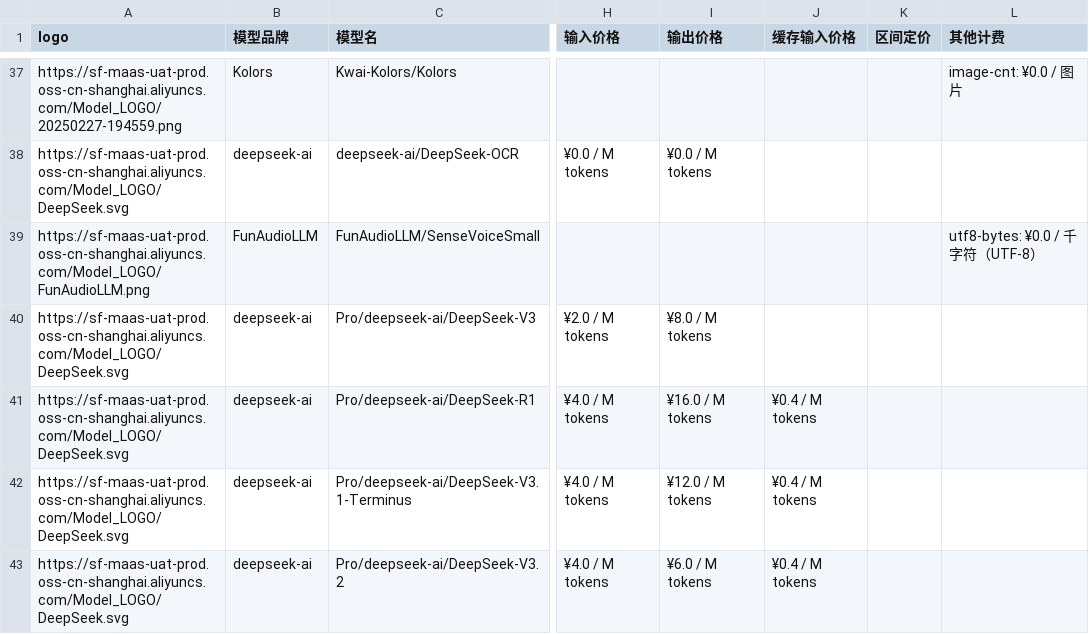
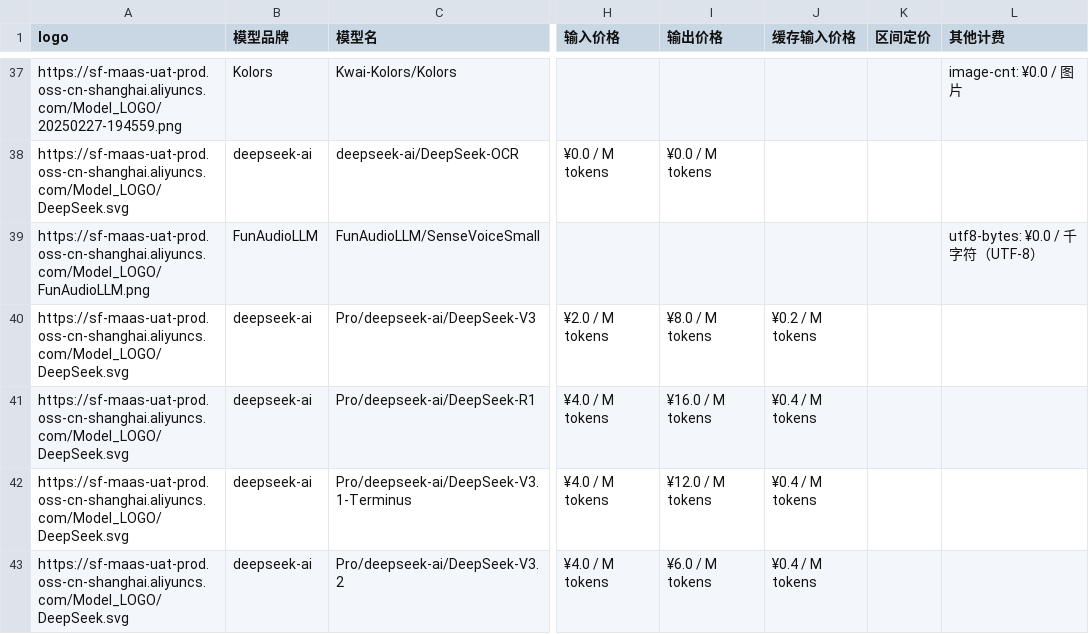
Before and after one commit to 3plus10i/siliconflow-models, a CSV file: public/data/siliconflow_models.csv, drawn as a sheet; only a part is shown, gaps mark what is left out; the diff names each change by its address in the sheet, - before the commit and + after, or states it on an @@ line.

```diff
--- a/public/data/siliconflow_models.csv
+++ b/public/data/siliconflow_models.csv
-J40 (缓存输入价格): (empty)
+J40 (缓存输入价格): ¥0.2 / M tokens
```
Also changed, not shown: 2 other files.
